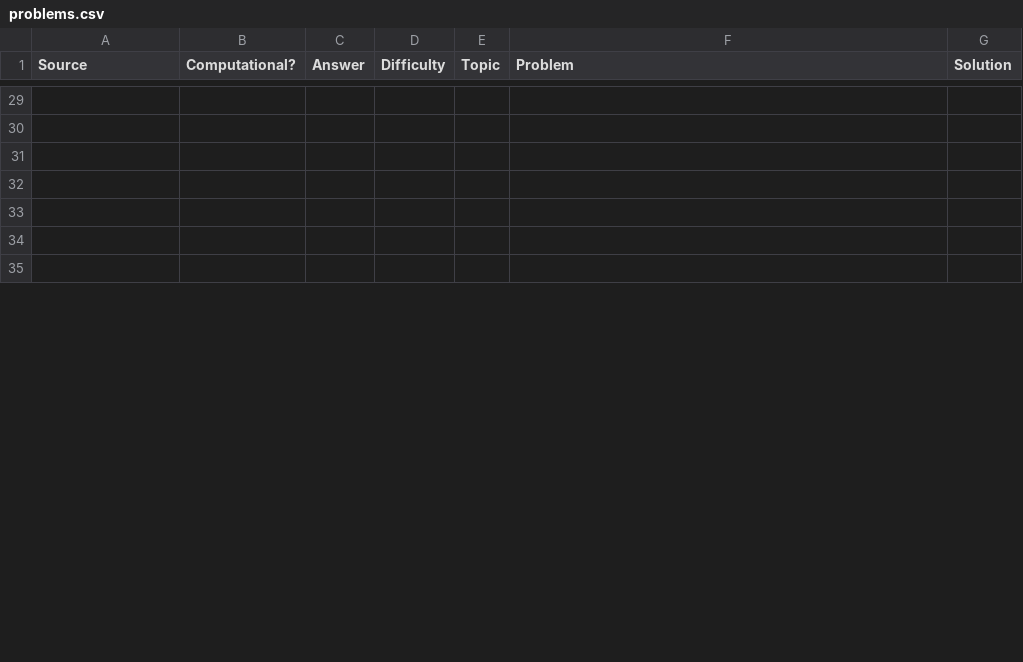
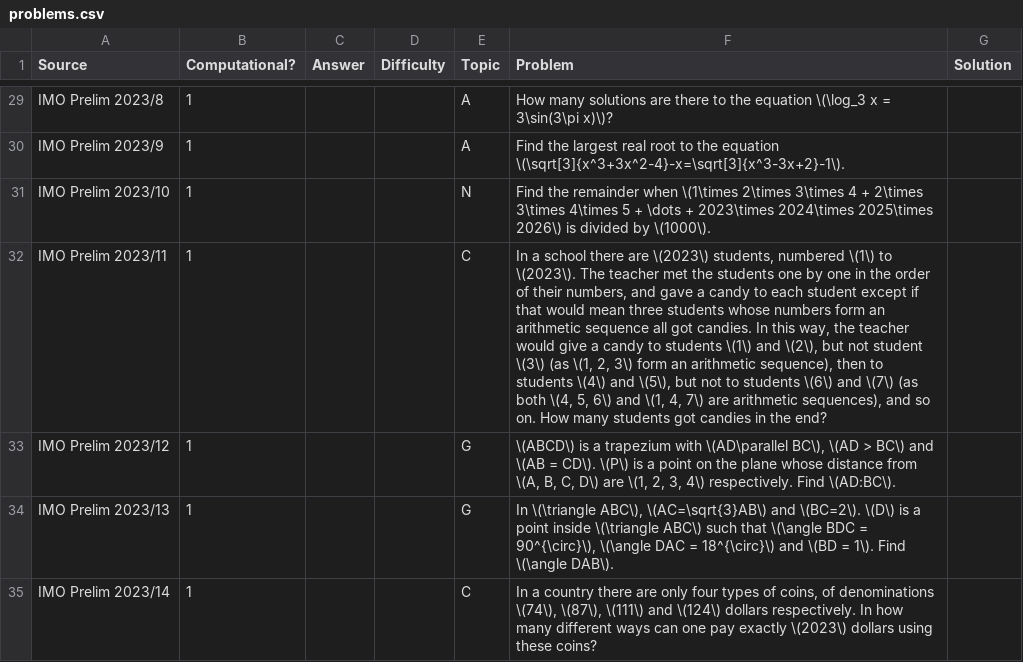
Before and after one commit to LLL2022/math-olympiad-trainer, a CSV file: problems.csv, drawn as a sheet; only a part is shown, gaps mark what is left out; the diff covers the shown part only; the diff names each change by its address in the sheet, - before the commit and + after, or states it on an @@ line.

```diff
--- a/problems.csv
+++ b/problems.csv
-row 29: (empty)
+row 29: IMO Prelim 2023/8 | 1 |  |  | A | How many solutions are there to the equation \(\log_3 x = 3\sin(3\pi x)\)?
-row 30: (empty)
+row 30: IMO Prelim 2023/9 | 1 |  |  | A | Find the largest real root to the equation \(\sqrt[3]{x^3+3x^2-4}-x=\sqrt[3]{x^3-3x+2}-1\).
-row 31: (empty)
+row 31: IMO Prelim 2023/10 | 1 |  |  | N | Find the remainder when \(1\times 2\times 3\times 4 + 2\times 3\times 4\times 5 + \dots + 2023\times 2024\times 2025\times 2026\) is divided by \(1000\).
-row 32: (empty)
+row 32: IMO Prelim 2023/11 | 1 |  |  | C | In a school there are \(2023\) students, numbered \(1\) to \(2023\). The teacher met the students one by one in the order of their numbers, and gave a candy to each student except if that would mean three students whose numbers form an arithmetic sequence all got candies. In this way, the teacher would give a candy to students \(1\) and \(2\), but not student \(3\) (as \(1, 2, 3\) form an arithmetic sequence), then to students \(4\) and \(5\), but not to students \(6\) and \(7\) (as both \(4, 5, 6\) and \(1, 4, 7\) are arithmetic sequences), and so on. How many students got candies in the end?
-row 33: (empty)
+row 33: IMO Prelim 2023/12 | 1 |  |  | G | \(ABCD\) is a trapezium with \(AD\parallel BC\), \(AD > BC\) and \(AB = CD\). \(P\) is a point on the plane whose distance from \(A, B, C, D\) are \(1, 2, 3, 4\) respectively. Find \(AD:BC\).
-row 34: (empty)
+row 34: IMO Prelim 2023/13 | 1 |  |  | G | In \(\triangle ABC\), \(AC=\sqrt{3}AB\) and \(BC=2\). \(D\) is a point inside \(\triangle ABC\) such that \(\angle BDC = 90^{\circ}\), \(\angle DAC = 18^{\circ}\) and \(BD = 1\). Find \(\angle DAB\).
-row 35: (empty)
+row 35: IMO Prelim 2023/14 | 1 |  |  | C | In a country there are only four types of coins, of denominations \(74\), \(87\), \(111\) and \(124\) dollars respectively. In how many different ways can one pay exactly \(2023\) dollars using these coins?
```
Also changed, not shown: 107 edited cells elsewhere in this file.
